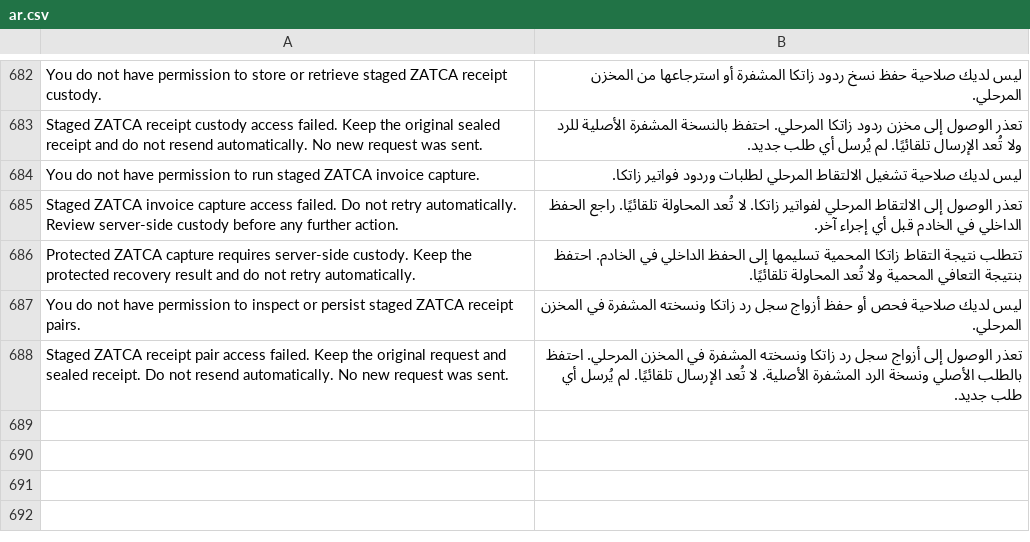
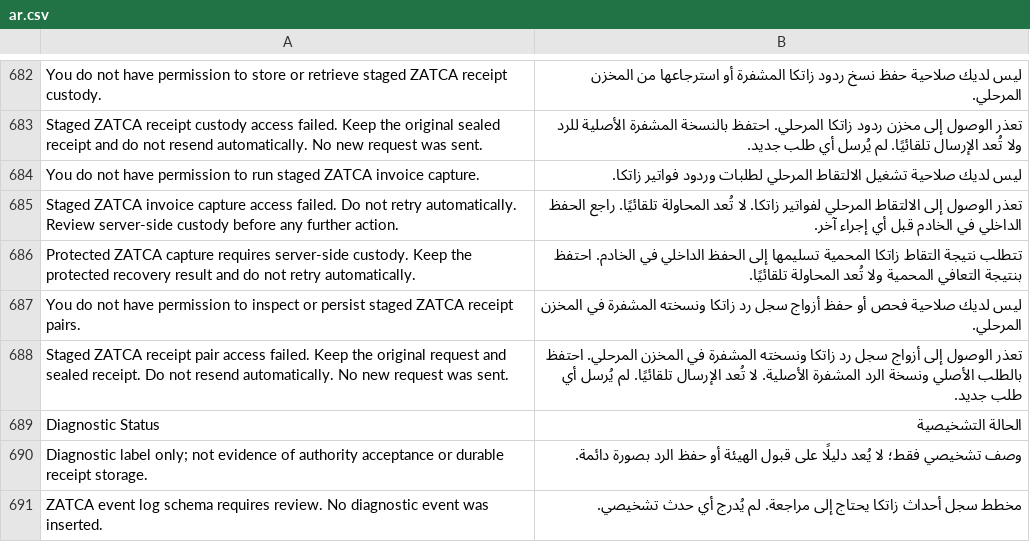
Before and after one commit to Top1ERP/zatca_erpgulf, a CSV file: zatca_erpgulf/translations/ar.csv, drawn as a sheet; only a part is shown, gaps mark what is left out.

Commit message:
Define diagnostic event status and fail closed on incompatible staged metadata

```diff
--- a/zatca_erpgulf/translations/ar.csv
+++ b/zatca_erpgulf/translations/ar.csv
@@ -688 +688,4 @@ You do not have permission to inspect or persist staged ZATCA receipt pairs.,ل
 Staged ZATCA receipt pair access failed. Keep the original request and sealed receipt. Do not resend automatically. No new request was sent.,تعذر الوصول إلى أزواج سجل رد زاتكا ونسخته المشفرة في المخزن المرحلي. احتفظ بالطلب الأصلي ونسخة الرد المشفرة الأصلية. لا تُعد الإرسال تلقائيًا. لم يُرسل أي طلب جديد.
+Diagnostic Status,الحالة التشخيصية
+Diagnostic label only; not evidence of authority acceptance or durable receipt storage.,وصف تشخيصي فقط؛ لا يُعد دليلًا على قبول الهيئة أو حفظ الرد بصورة دائمة.
+ZATCA event log schema requires review. No diagnostic event was inserted.,مخطط سجل أحداث زاتكا يحتاج إلى مراجعة. لم يُدرج أي حدث تشخيصي.
```
Also changed, not shown: 8 other files.
